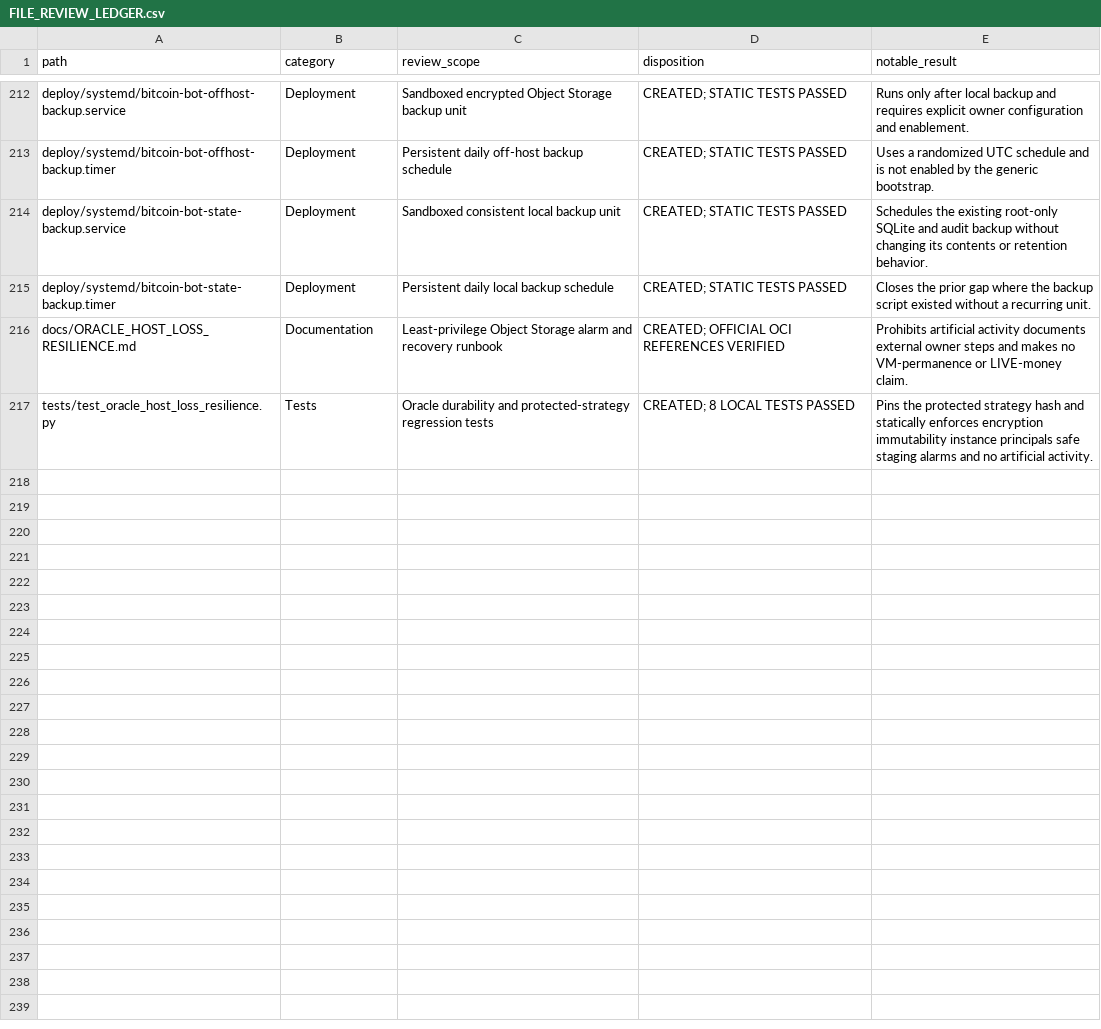
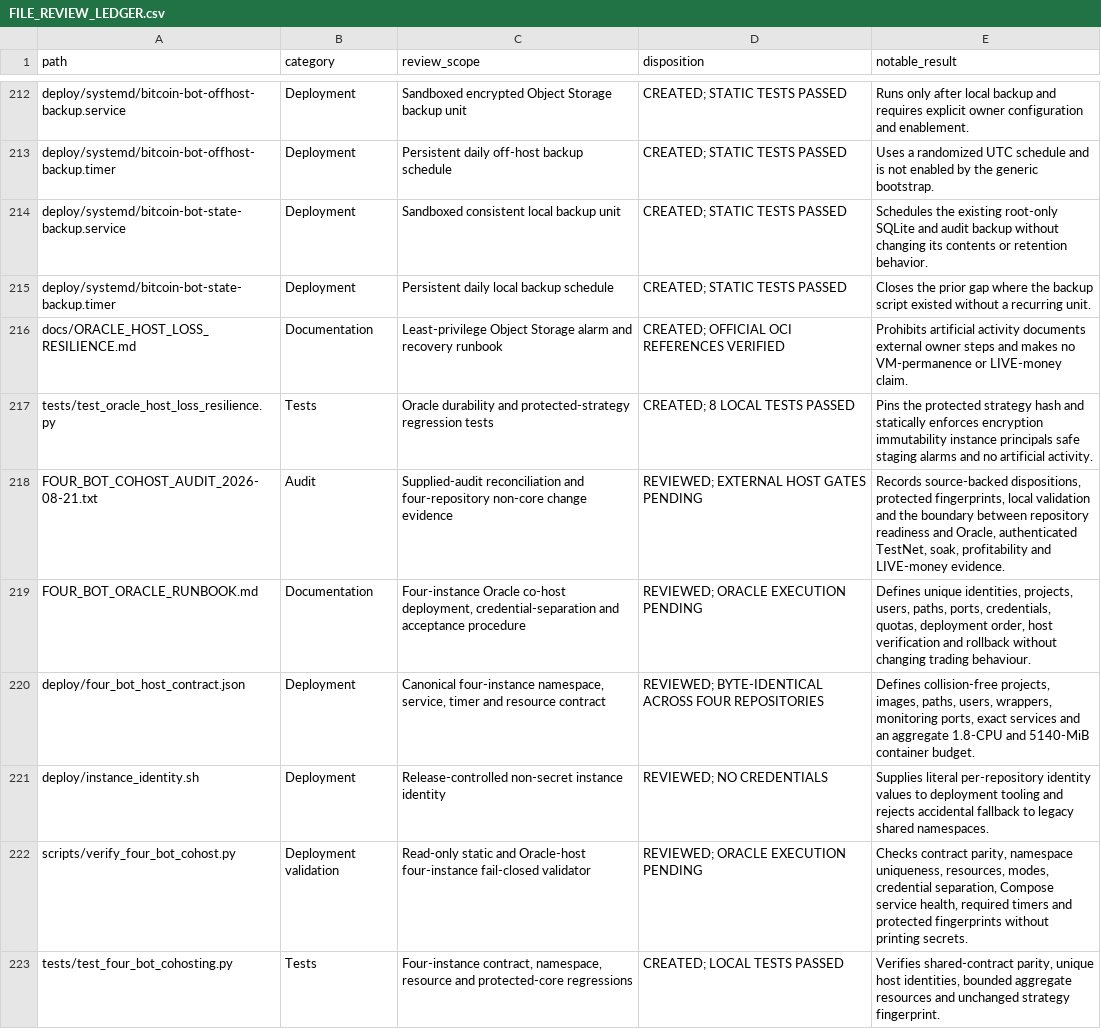
Before and after one commit to asad13-Binana/Bitcoin-Bot-Live-Trading-on-Binance-any-Exchange-TestNet, a CSV file: docs/audit/FILE_REVIEW_LEDGER.csv, drawn as a sheet; only a part is shown, gaps mark what is left out.

```diff
--- a/docs/audit/FILE_REVIEW_LEDGER.csv
+++ b/docs/audit/FILE_REVIEW_LEDGER.csv
@@ -217 +217,7 @@
 "tests/test_oracle_host_loss_resilience.py","Tests","Oracle durability and protected-strategy regression tests","CREATED; 8 LOCAL TESTS PASSED","Pins the protected strategy hash and statically enforces encryption immutability instance principals safe staging alarms and no artificial activity."
+"FOUR_BOT_COHOST_AUDIT_2026-08-21.txt","Audit","Supplied-audit reconciliation and four-repository non-core change evidence","REVIEWED; EXTERNAL HOST GATES PENDING","Records source-backed dispositions, protected fingerprints, local validation and the boundary between repository readiness and Oracle, authenticated TestNet, soak, profitability and LIVE-money evidence."
+"FOUR_BOT_ORACLE_RUNBOOK.md","Documentation","Four-instance Oracle co-host deployment, credential-separation and acceptance procedure","REVIEWED; ORACLE EXECUTION PENDING","Defines unique identities, projects, users, paths, ports, credentials, quotas, deployment order, host verification and rollback without changing trading behaviour."
+"deploy/four_bot_host_contract.json","Deployment","Canonical four-instance namespace, service, timer and resource contract","REVIEWED; BYTE-IDENTICAL ACROSS FOUR REPOSITORIES","Defines collision-free projects, images, paths, users, wrappers, monitoring ports, exact services and an aggregate 1.8-CPU and 5140-MiB container budget."
+"deploy/instance_identity.sh","Deployment","Release-controlled non-secret instance identity","REVIEWED; NO CREDENTIALS","Supplies literal per-repository identity values to deployment tooling and rejects accidental fallback to legacy shared namespaces."
+"scripts/verify_four_bot_cohost.py","Deployment validation","Read-only static and Oracle-host four-instance fail-closed validator","REVIEWED; ORACLE EXECUTION PENDING","Checks contract parity, namespace uniqueness, resources, modes, credential separation, Compose service health, required timers and protected fingerprints without printing secrets."
+"tests/test_four_bot_cohosting.py","Tests","Four-instance contract, namespace, resource and protected-core regressions","CREATED; LOCAL TESTS PASSED","Verifies shared-contract parity, unique host identities, bounded aggregate resources and unchanged strategy fingerprint."
```
Also changed, not shown: docs/audit/FUNCTION_PARITY_MATRIX.csv, 34 other files.
